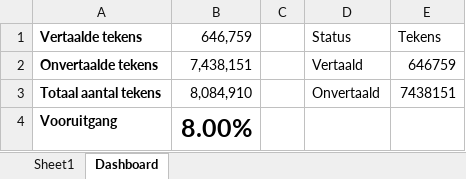
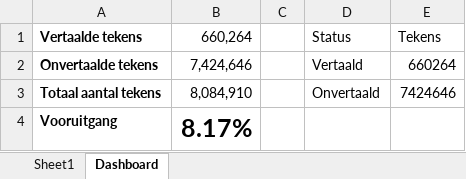
Before and after one commit to antoinecomer/pokeemerald, an Excel workbook: translation_dashboard.xlsx, sheet Dashboard, drawn as a sheet; values as stored, in another font and other column widths than the file's, no borders; charts and pictures not drawn; the diff names each change by its address in the sheet, - before the commit and + after, or states it on an @@ line.

```diff
--- a/translation_dashboard.xlsx (sheet Dashboard)
+++ b/translation_dashboard.xlsx (sheet Dashboard)
-B1: 646,759
+B1: 660,264
-B2 (660,264): 7,438,151
+B2 (660,264): 7,424,646
-E2 (Tekens): 646759
+E2 (Tekens): 660264
-E3 (Tekens): 7438151
+E3 (Tekens): 7424646
-B4 (660,264): 8.00%
+B4 (660,264): 8.17%
```
Also changed, not shown: sheet Sheet1, charts or pictures, 1 other file.
